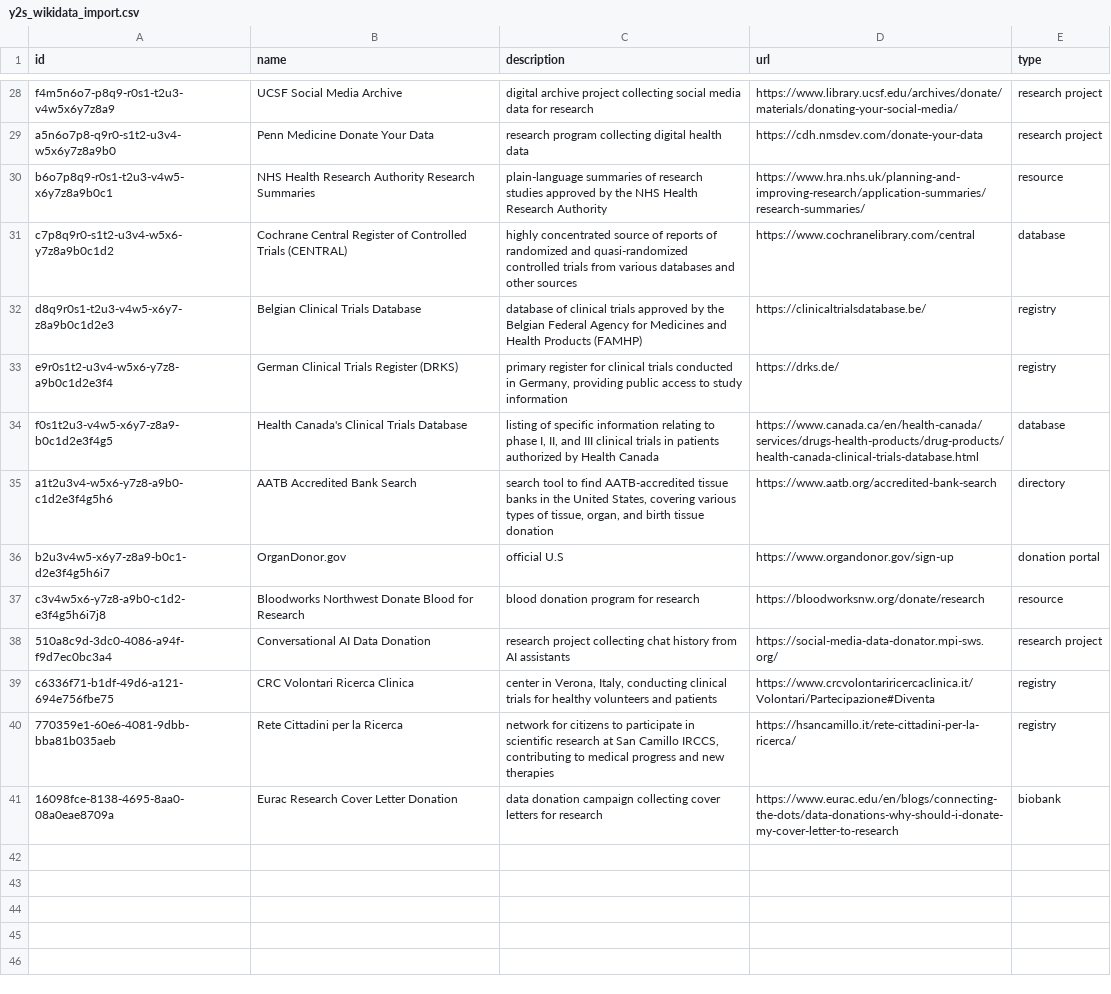
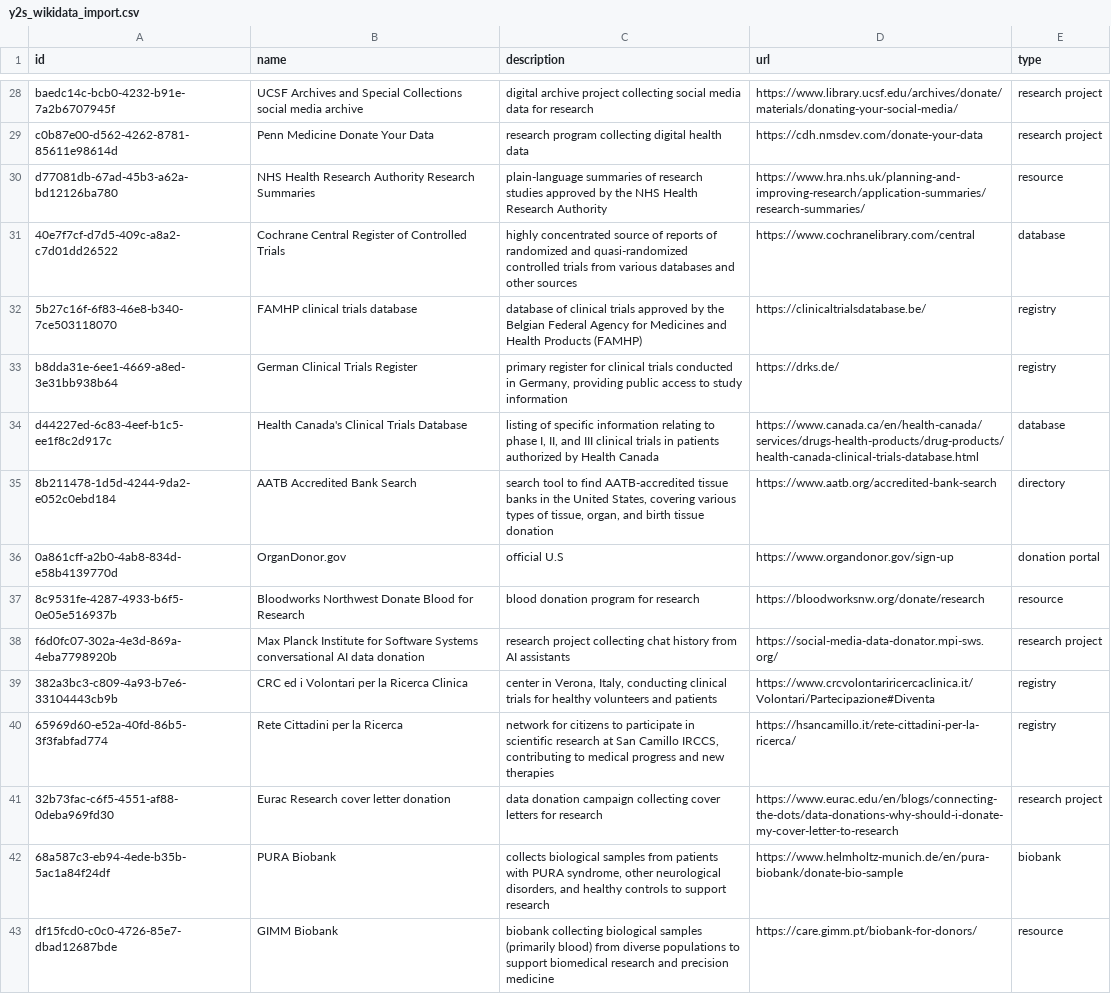
Before and after one commit to yourselftoscience/yourselftoscience.org, a CSV file: y2s_wikidata_import.csv, drawn as a sheet; only a part is shown, gaps mark what is left out; the diff covers the shown part only; the diff names each change by its address in the sheet, - before the commit and + after, or states it on an @@ line.

Commit message:
chore: Regenerate resource UUIDs and update all associated data files.

```diff
--- a/y2s_wikidata_import.csv
+++ b/y2s_wikidata_import.csv
-A28 (id): f4m5n6o7-p8q9-r0s1-t2u3-v4w5x6y7z8a9
+A28 (id): baedc14c-bcb0-4232-b91e-7a2b6707945f
-B28 (name): UCSF Social Media Archive
+B28 (name): UCSF Archives and Special Collections social media archive
-A29 (id): a5n6o7p8-q9r0-s1t2-u3v4-w5x6y7z8a9b0
+A29 (id): c0b87e00-d562-4262-8781-85611e98614d
-A30 (id): b6o7p8q9-r0s1-t2u3-v4w5-x6y7z8a9b0c1
+A30 (id): d77081db-67ad-45b3-a62a-bd12126ba780
-A31 (id): c7p8q9r0-s1t2-u3v4-w5x6-y7z8a9b0c1d2
+A31 (id): 40e7f7cf-d7d5-409c-a8a2-c7d01dd26522
-B31 (name): …Controlled Trials (CENTRAL)
+B31 (name): …Controlled Trials
-A32 (id): d8q9r0s1-t2u3-v4w5-x6y7-z8a9b0c1d2e3
+A32 (id): 5b27c16f-6f83-46e8-b340-7ce503118070
-B32 (name): Belgian Clinical Trials Database
+B32 (name): FAMHP clinical trials database
-A33 (id): e9r0s1t2-u3v4-w5x6-y7z8-a9b0c1d2e3f4
+A33 (id): b8dda31e-6ee1-4669-a8ed-3e31bb938b64
-B33 (name): German Clinical Trials Register (DRKS)
+B33 (name): German Clinical Trials Register
-A34 (id): f0s1t2u3-v4w5-x6y7-z8a9-b0c1d2e3f4g5
+A34 (id): d44227ed-6c83-4eef-b1c5-ee1f8c2d917c
-A35 (id): a1t2u3v4-w5x6-y7z8-a9b0-c1d2e3f4g5h6
+A35 (id): 8b211478-1d5d-4244-9da2-e052c0ebd184
-A36 (id): b2u3v4w5-x6y7-z8a9-b0c1-d2e3f4g5h6i7
+A36 (id): 0a861cff-a2b0-4ab8-834d-e58b4139770d
-A37 (id): c3v4w5x6-y7z8-a9b0-c1d2-e3f4g5h6i7j8
+A37 (id): 8c9531fe-4287-4933-b6f5-0e05e516937b
-A38 (id): 510a8c9d-3dc0-4086-a94f-f9d7ec0bc3a4
+A38 (id): f6d0fc07-302a-4e3d-869a-4eba7798920b
-B38 (name): Conversational AI Data Donation
+B38 (name): Max Planck Institute for Software Systems conversational AI data donation
-A39 (id): c6336f71-b1df-49d6-a121-694e756fbe75
+A39 (id): 382a3bc3-c809-4a93-b7e6-33104443cb9b
-B39 (name): CRC Volontari Ricerca Clinica
+B39 (name): CRC ed i Volontari per la Ricerca Clinica
-A40 (id): 770359e1-60e6-4081-9dbb-bba81b035aeb
+A40 (id): 65969d60-e52a-40fd-86b5-3f3fabfad774
-A41 (id): 16098fce-8138-4695-8aa0-08a0eae8709a
+A41 (id): 32b73fac-c6f5-4551-af88-0deba969fd30
-B41 (name): Eurac Research Cover Letter Donation
+B41 (name): Eurac Research cover letter donation
-E41 (type): biobank
+E41 (type): research project
+row 42: 68a587c3-eb94-4ede-b35b-5ac1a84f24df | PURA Biobank | collects biological samples from patients with PURA syndrome, other neurological disorders, and healthy controls to support research | https://www.helmholtz-munich.de/en/pura-biobank/donate-bio-sample | biobank
+row 43: df15fcd0-c0c0-4726-85e7-dbad12687bde | GIMM Biobank | biobank collecting biological samples (primarily blood) from diverse populations to support biomedical research and precision medicine | https://care.gimm.pt/biobank-for-donors/ | resource
```
Also changed, not shown: 31 edited cells elsewhere in this file, public/resources.csv, 6 other files.
